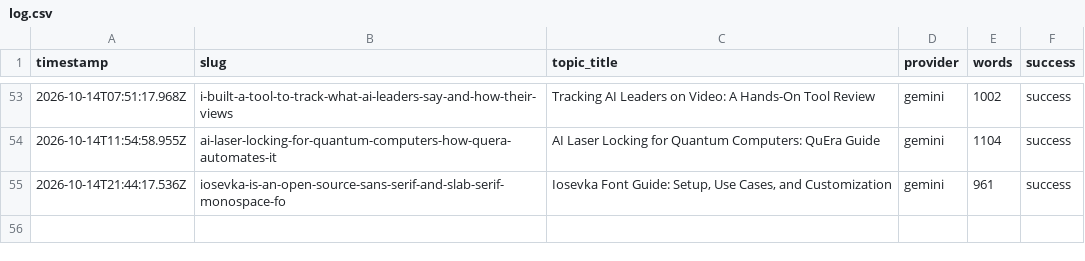
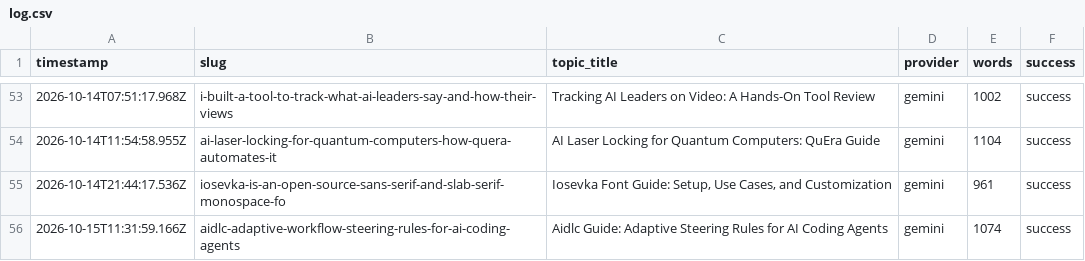
Before and after one commit to haxno2004-wq/aitoollab-autopilot, a CSV file: state/aitoollab/log.csv, drawn as a sheet; only a part is shown, gaps mark what is left out; the diff names each change by its address in the sheet, - before the commit and + after, or states it on an @@ line.

```diff
--- a/state/aitoollab/log.csv
+++ b/state/aitoollab/log.csv
+row 56: 2026-10-15T11:31:59.166Z | aidlc-adaptive-workflow-steering-rules-for-ai-coding-agents | Aidlc Guide: Adaptive Steering Rules for AI Coding Agents | gemini | 1074 | success
```
Also changed, not shown: 6 other files.
